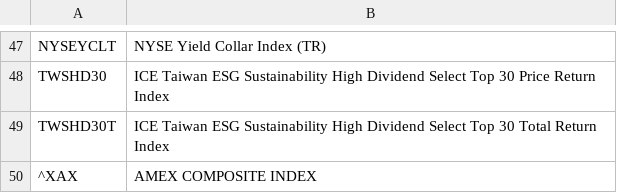
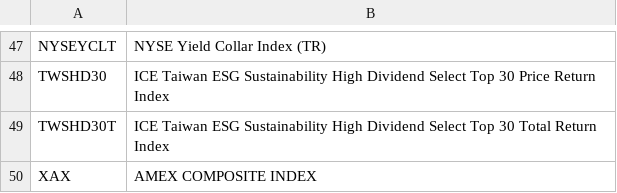
Before and after one commit to arnabbhagabati/kaway-server, a CSV file: src/main/resources/NYSE_INDICES.csv, drawn as a sheet; only a part is shown, gaps mark what is left out.

```diff
--- a/src/main/resources/NYSE_INDICES.csv
+++ b/src/main/resources/NYSE_INDICES.csv
@@ -49,2 +49,2 @@ TWSHD30,ICE Taiwan ESG Sustainability High Dividend Select Top 30 Price Return I
 TWSHD30T,ICE Taiwan ESG Sustainability High Dividend Select Top 30 Total Return Index
-^XAX,AMEX COMPOSITE INDEX
+XAX,AMEX COMPOSITE INDEX
```
Also changed, not shown: 1 other file.
